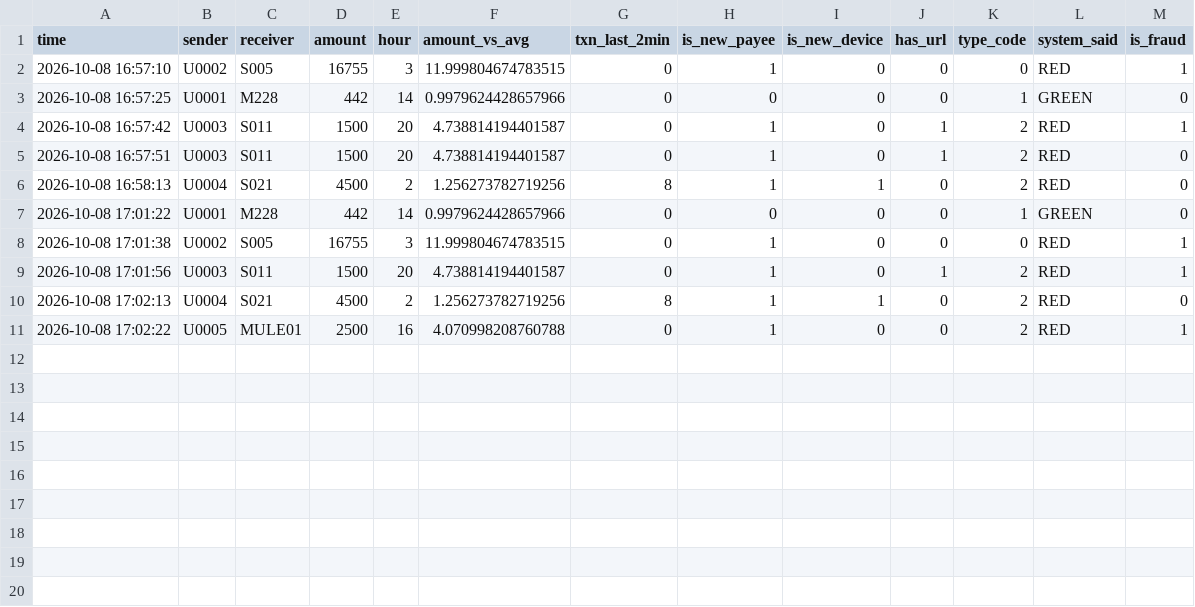
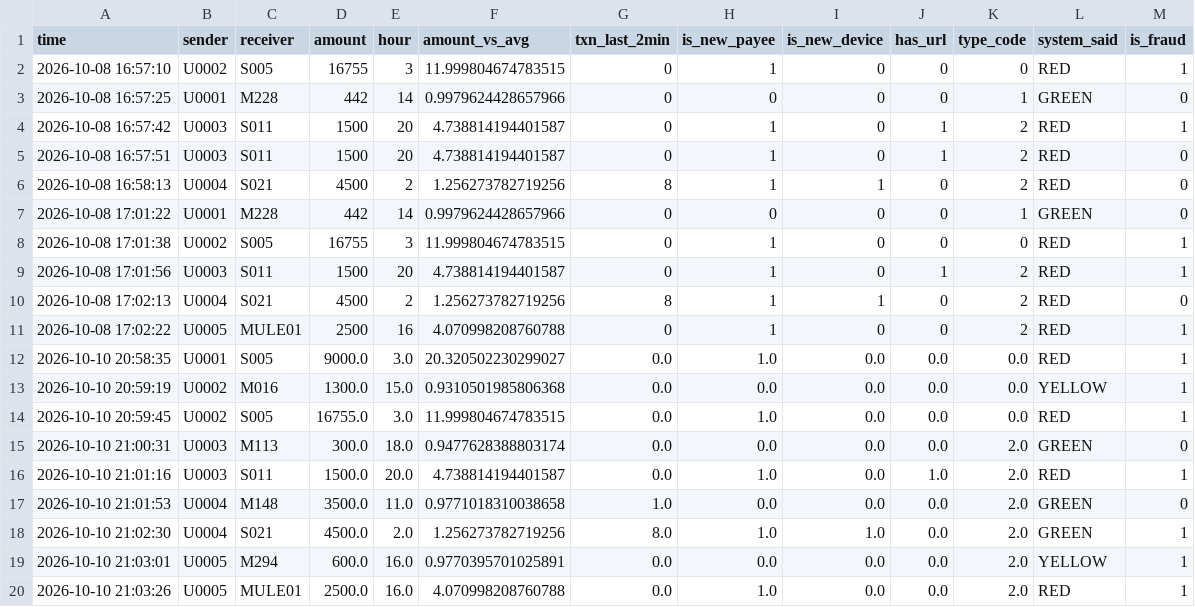
Before and after one commit to Swara595/AIML-Mini-Project, a CSV file: feedback.csv, drawn as a sheet.

```diff
--- a/feedback.csv
+++ b/feedback.csv
@@ -11 +11,10 @@ time,sender,receiver,amount,hour,amount_vs_avg,txn_last_2min,is_new_payee,is_new
 2026-10-08 17:02:22,U0005,MULE01,2500,16,4.070998208760788,0,1,0,0,2,RED,1
+2026-10-10 20:58:35,U0001,S005,9000.0,3.0,20.320502230299027,0.0,1.0,0.0,0.0,0.0,RED,1
+2026-10-10 20:59:19,U0002,M016,1300.0,15.0,0.9310501985806368,0.0,0.0,0.0,0.0,0.0,YELLOW,1
+2026-10-10 20:59:45,U0002,S005,16755.0,3.0,11.999804674783515,0.0,1.0,0.0,0.0,0.0,RED,1
+2026-10-10 21:00:31,U0003,M113,300.0,18.0,0.9477628388803174,0.0,0.0,0.0,0.0,2.0,GREEN,0
+2026-10-10 21:01:16,U0003,S011,1500.0,20.0,4.738814194401587,0.0,1.0,0.0,1.0,2.0,RED,1
+2026-10-10 21:01:53,U0004,M148,3500.0,11.0,0.9771018310038658,1.0,0.0,0.0,0.0,2.0,GREEN,0
+2026-10-10 21:02:30,U0004,S021,4500.0,2.0,1.256273782719256,8.0,1.0,1.0,0.0,2.0,GREEN,1
+2026-10-10 21:03:01,U0005,M294,600.0,16.0,0.9770395701025891,0.0,0.0,0.0,0.0,2.0,YELLOW,1
+2026-10-10 21:03:26,U0005,MULE01,2500.0,16.0,4.070998208760788,0.0,1.0,0.0,0.0,2.0,RED,1
```
Also changed, not shown: 8 other files.
